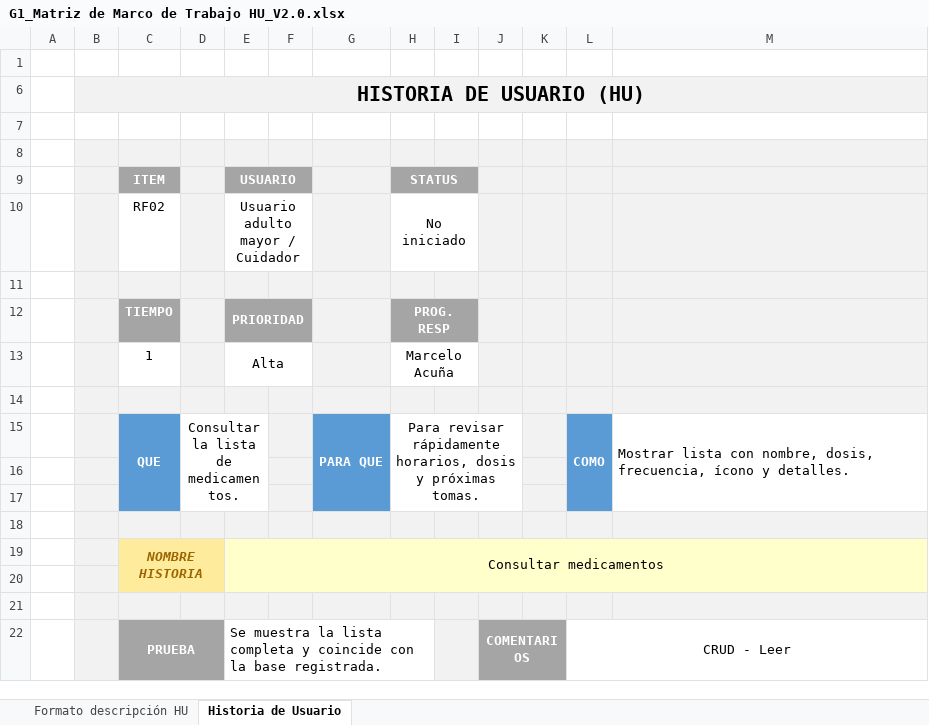
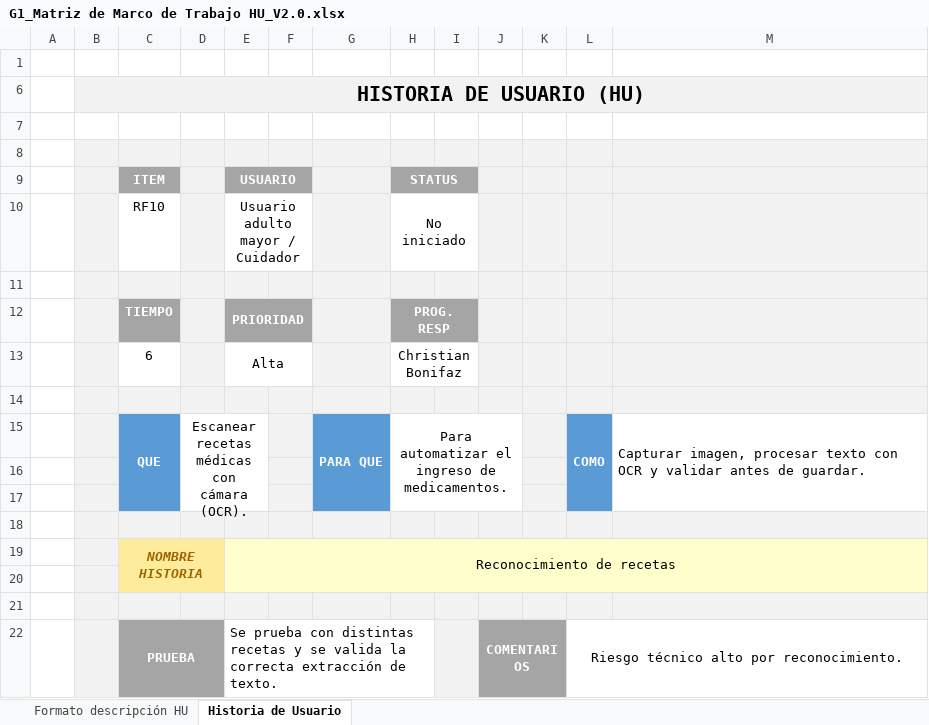
Before and after one commit to cmacuna7/27837_G1_ADS, an Excel workbook: PREGAME/1. ELICITACIÓN/1.3 Historias de Usuario/G1_Matriz de Marco de Trabajo HU_V2.0.xlsx, sheet Historia de Usuario, drawn as a sheet; values as stored, in another font and other column widths than the file's, no borders; charts and pictures and conditional formats not drawn; removed rows and columns are numbered as before the commit, all else as after; the diff names each change by its address in the sheet, - before the commit and + after, or states it on an @@ line.

```diff
--- a/PREGAME/1. ELICITACIÓN/1.3 Historias de Usuario/G1_Matriz de Marco de Trabajo HU_V2.0.xlsx (sheet Historia de Usuario)
+++ b/PREGAME/1. ELICITACIÓN/1.3 Historias de Usuario/G1_Matriz de Marco de Trabajo HU_V2.0.xlsx (sheet Historia de Usuario)
-C10 (ITEM): RF02
+C10 (ITEM): RF10
-row 13:  |  | 1 |  | Alta |  |  | Marcelo Acuña
+row 13:  |  | 6 |  | Alta |  |  | Christian Bonifaz
-D15: Consultar la lista de medicamentos.
+D15: Escanear recetas médicas con cámara (OCR).
-H15 (STATUS): Para revisar rápidamente horarios, dosis y próximas tomas.
+H15 (STATUS): Para automatizar el ingreso de medicamentos.
-M15: Mostrar lista con nombre, dosis, frecuencia, ícono y detalles.
+M15: Capturar imagen, procesar texto con OCR y validar antes de guardar.
-E19 (USUARIO): Consultar medicamentos
+E19 (USUARIO): Reconocimiento de recetas
-E22 (USUARIO): Se muestra la lista completa y coincide con la base registrada.
+E22 (USUARIO): Se prueba con distintas recetas y se valida la correcta extracción de texto.
-L22: CRUD - Leer
+L22: Riesgo técnico alto por reconocimiento.
```
Also changed, not shown: charts or pictures, 1 other file.
